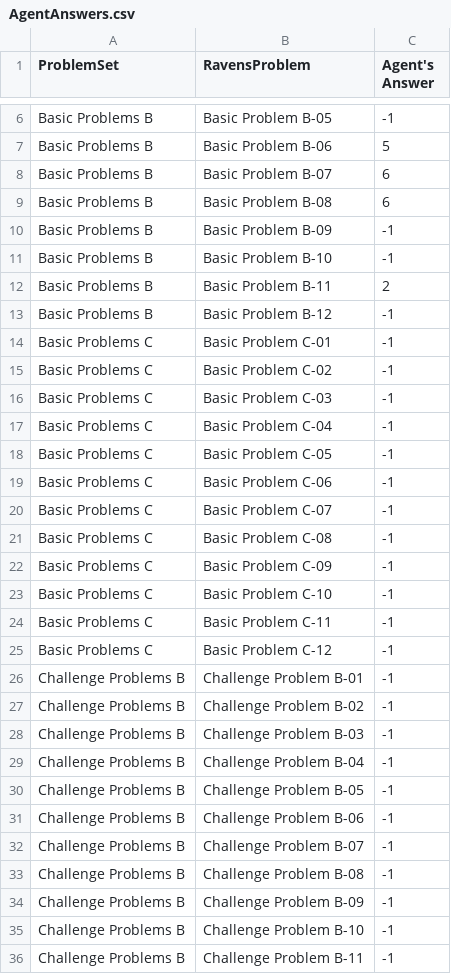
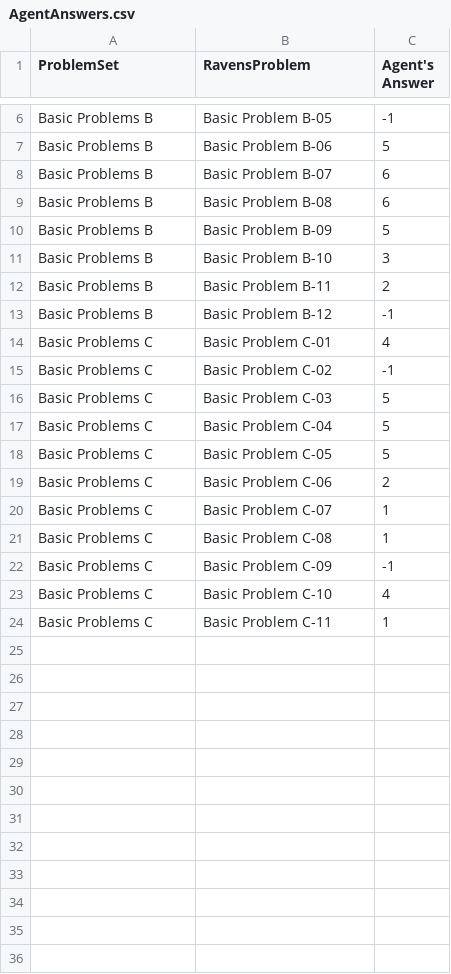
Before and after one commit to travisMichael/kbai, a CSV file: Project-Code-Python/AgentAnswers.csv, drawn as a sheet; only a part is shown, gaps mark what is left out; the diff covers the shown part only.

```diff
--- a/Project-Code-Python/AgentAnswers.csv
+++ b/Project-Code-Python/AgentAnswers.csv
@@ -9,28 +9,16 @@ Basic Problems B,Basic Problem B-07,6
 Basic Problems B,Basic Problem B-08,6
-Basic Problems B,Basic Problem B-09,-1
-Basic Problems B,Basic Problem B-10,-1
+Basic Problems B,Basic Problem B-09,5
+Basic Problems B,Basic Problem B-10,3
 Basic Problems B,Basic Problem B-11,2
 Basic Problems B,Basic Problem B-12,-1
-Basic Problems C,Basic Problem C-01,-1
+Basic Problems C,Basic Problem C-01,4
 Basic Problems C,Basic Problem C-02,-1
-Basic Problems C,Basic Problem C-03,-1
-Basic Problems C,Basic Problem C-04,-1
-Basic Problems C,Basic Problem C-05,-1
-Basic Problems C,Basic Problem C-06,-1
-Basic Problems C,Basic Problem C-07,-1
-Basic Problems C,Basic Problem C-08,-1
+Basic Problems C,Basic Problem C-03,5
+Basic Problems C,Basic Problem C-04,5
+Basic Problems C,Basic Problem C-05,5
+Basic Problems C,Basic Problem C-06,2
+Basic Problems C,Basic Problem C-07,1
+Basic Problems C,Basic Problem C-08,1
 Basic Problems C,Basic Problem C-09,-1
-Basic Problems C,Basic Problem C-10,-1
-Basic Problems C,Basic Problem C-11,-1
-Basic Problems C,Basic Problem C-12,-1
-Challenge Problems B,Challenge Problem B-01,-1
-Challenge Problems B,Challenge Problem B-02,-1
-Challenge Problems B,Challenge Problem B-03,-1
-Challenge Problems B,Challenge Problem B-04,-1
-Challenge Problems B,Challenge Problem B-05,-1
-Challenge Problems B,Challenge Problem B-06,-1
-Challenge Problems B,Challenge Problem B-07,-1
-Challenge Problems B,Challenge Problem B-08,-1
-Challenge Problems B,Challenge Problem B-09,-1
-Challenge Problems B,Challenge Problem B-10,-1
-Challenge Problems B,Challenge Problem B-11,-1
+Basic Problems C,Basic Problem C-10,4
+Basic Problems C,Basic Problem C-11,1
```
Also changed, not shown: 13 removed rows elsewhere in this file, Project-Code-Python/ProblemResults.csv, 3 other files.
